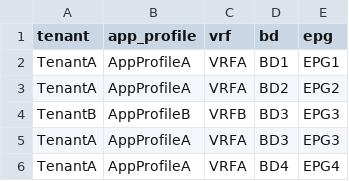
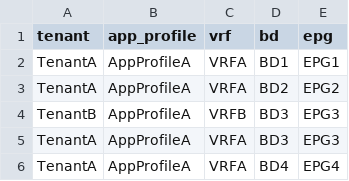
Before and after one commit to singhbk4/ACI-Ansible, a CSV file: aci_vars.csv, drawn as a sheet.

Commit message:
update

```diff
--- a/aci_vars.csv
+++ b/aci_vars.csv
@@ -3,3 +3,3 @@ TenantA,AppProfileA,VRFA,BD1,EPG1
 TenantA,AppProfileA,VRFA,BD2,EPG2
-TenantB,AppProfileB,VRFB,BD3,EPG3
+TenantB,AppProfileA,VRFB,BD3,EPG3
 TenantA,AppProfileA,VRFA,BD3,EPG3
```
